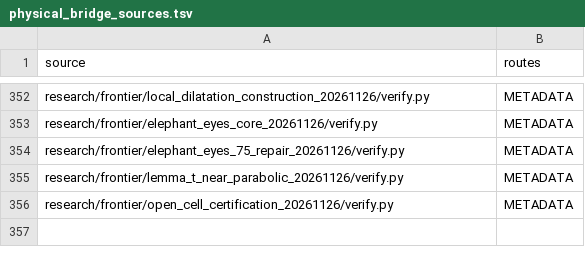
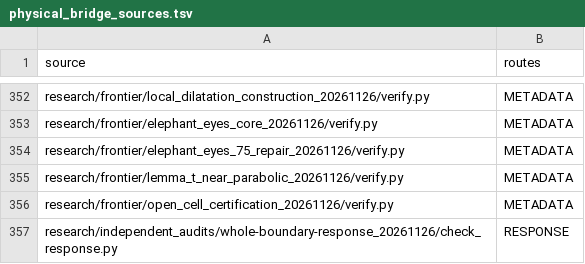
Before and after one commit to dovvnloading/loops-research-archive, a TSV file: formalization/physical_bridge_sources.tsv, drawn as a sheet; only a part is shown, gaps mark what is left out; the diff names each change by its address in the sheet, - before the commit and + after, or states it on an @@ line.

Commit message:
Prove topology-additive whole-boundary response comparison (H2 partial)

```diff
--- a/formalization/physical_bridge_sources.tsv
+++ b/formalization/physical_bridge_sources.tsv
+row 357: research/independent_audits/whole-boundary-response_20261126/check_response.py | RESPONSE
```
Also changed, not shown: 3 other files.
